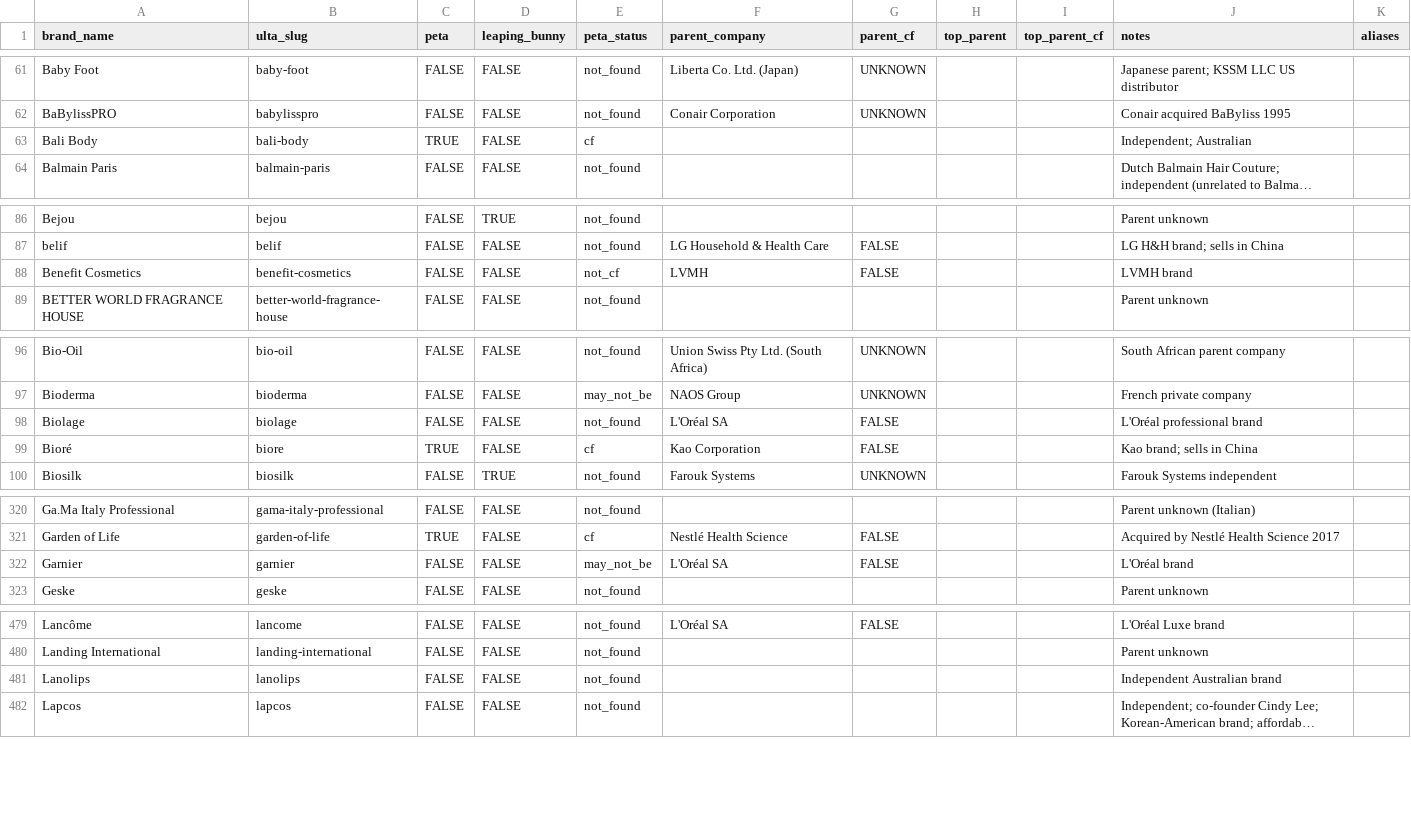
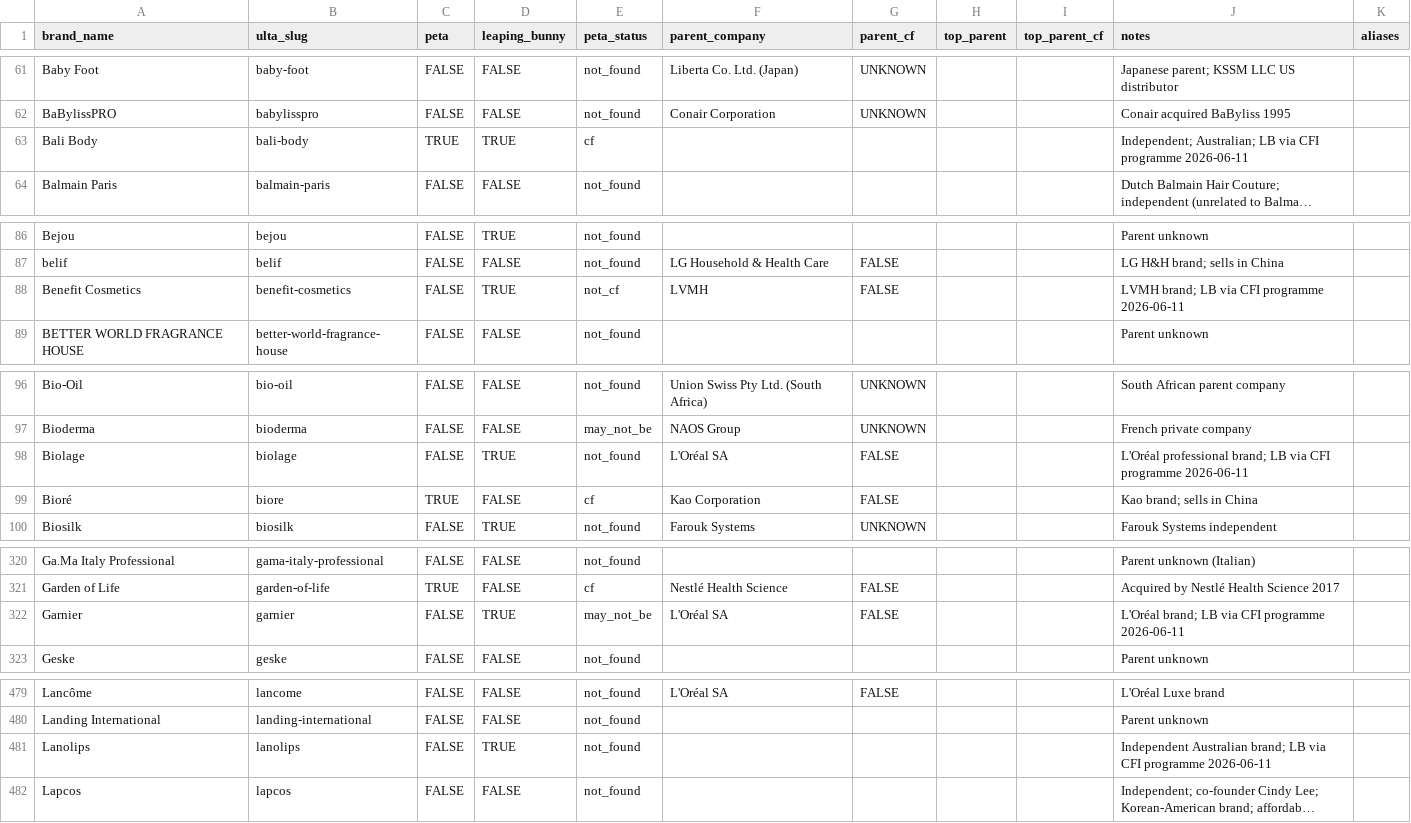
Before and after one commit to CoolpantsMcBadass/bunny-check, a CSV file: data/retailer-brands-researched.csv, drawn as a sheet; only a part is shown, gaps mark what is left out; long unchanged cells end in …; the diff covers the shown part only; the diff names each change by its address in the sheet, - before the commit and + after, or states it on an @@ line.

```diff
--- a/data/retailer-brands-researched.csv
+++ b/data/retailer-brands-researched.csv
-D63 (leaping_bunny): FALSE
+D63 (leaping_bunny): TRUE
-J63 (notes): Independent; Australian
+J63 (notes): Independent; Australian; LB via CFI programme 2026-06-11
-D88 (leaping_bunny): FALSE
+D88 (leaping_bunny): TRUE
-J88 (notes): LVMH brand
+J88 (notes): LVMH brand; LB via CFI programme 2026-06-11
-D98 (leaping_bunny): FALSE
+D98 (leaping_bunny): TRUE
-J98 (notes): L'Oréal professional brand
+J98 (notes): L'Oréal professional brand; LB via CFI programme 2026-06-11
-D322 (leaping_bunny): FALSE
+D322 (leaping_bunny): TRUE
-J322 (notes): L'Oréal brand
+J322 (notes): L'Oréal brand; LB via CFI programme 2026-06-11
-D481 (leaping_bunny): FALSE
+D481 (leaping_bunny): TRUE
-J481 (notes): Independent Australian brand
+J481 (notes): Independent Australian brand; LB via CFI programme 2026-06-11
```
Also changed, not shown: 6 edited cells elsewhere in this file, 7 other files.
